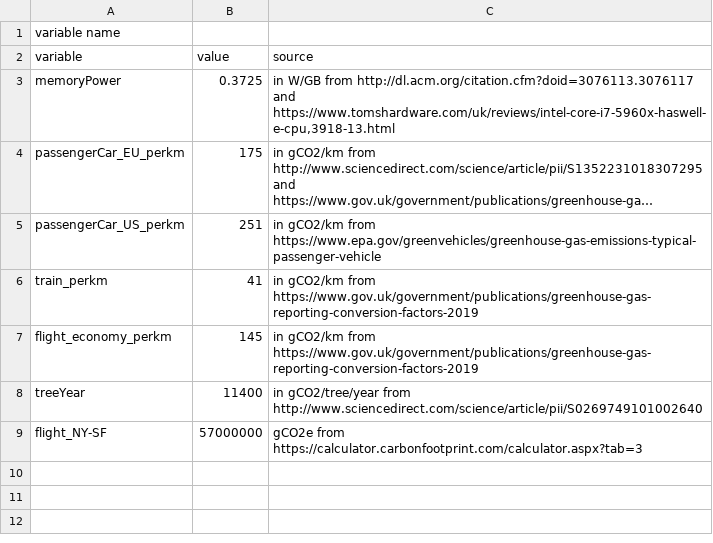
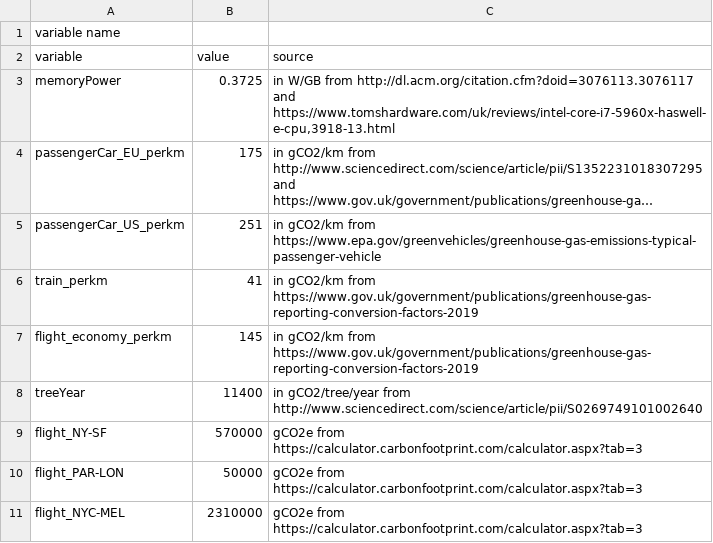
Before and after one commit to GreenAlgorithms/green-algorithms-tool, a CSV file: data/referenceValues.csv, drawn as a sheet; long unchanged cells end in ….

Commit message:
Added different flight options

```diff
--- a/data/referenceValues.csv
+++ b/data/referenceValues.csv
@@ -8,2 +8,4 @@ flight_economy_perkm,145,in gCO2/km from https://www.gov.uk/government/publicati
 treeYear,11400,in gCO2/tree/year from http://www.sciencedirect.com/science/article/pii/S0269749101002640
-flight_NY-SF,57000000,gCO2e from https://calculator.carbonfootprint.com/calculator.aspx?tab=3
+flight_NY-SF,570000,gCO2e from https://calculator.carbonfootprint.com/calculator.aspx?tab=3
+flight_PAR-LON,50000,gCO2e from https://calculator.carbonfootprint.com/calculator.aspx?tab=3
+flight_NYC-MEL,2310000,gCO2e from https://calculator.carbonfootprint.com/calculator.aspx?tab=3
```
Also changed, not shown: 1 other file.
